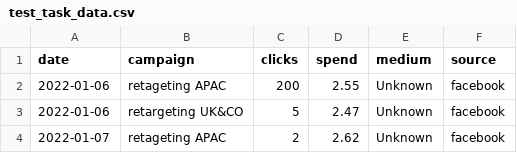
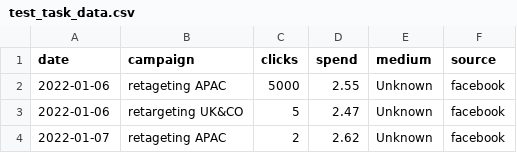
Before and after one commit to vitmur10/from-CSV-to-JSON, a CSV file: test_task_data.csv, drawn as a sheet; only a part is shown.

```diff
--- a/test_task_data.csv
+++ b/test_task_data.csv
@@ -1,3 +1,3 @@
 date,campaign,clicks,spend,medium,source
-2022-01-06,retageting APAC,200,2.55,Unknown,facebook
+2022-01-06,retageting APAC,5000,2.55,Unknown,facebook
 2022-01-06,retargeting UK&CO,5,2.47,Unknown,facebook
```
Also changed, not shown: 2 other files.
